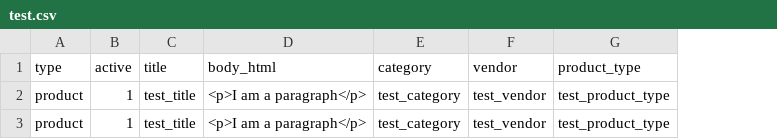
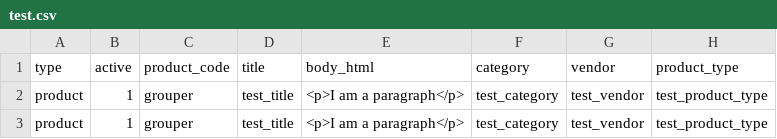
Before and after one commit to Keenan-Faure/Shopify-Integrator, a CSV file: test.csv, drawn as a sheet; only a part is shown; the diff names each change by its address in the sheet, - before the commit and + after, or states it on an @@ line.

```diff
--- a/test.csv
+++ b/test.csv
+column C (product_code), rows 2-3: grouper | grouper
```
Also changed, not shown: 3 other files.
